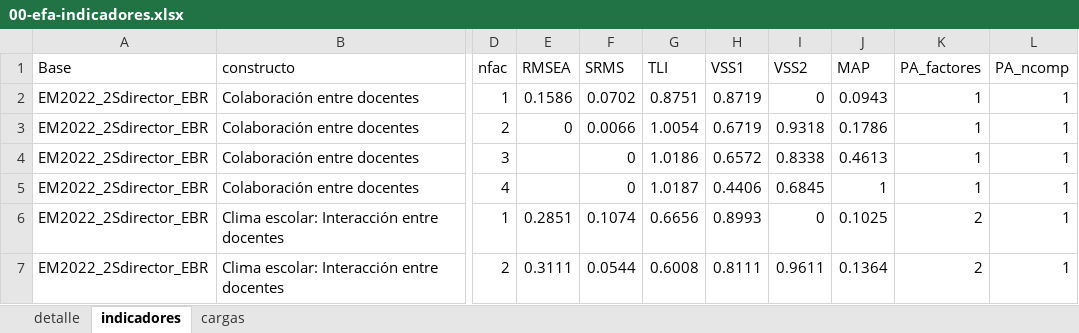
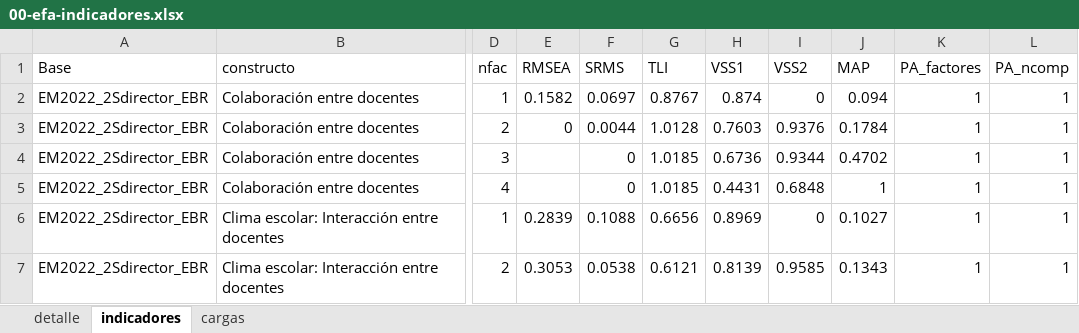
Before and after one commit to diegohc1/EM22, an Excel workbook: 02-reportes-scripts/02-psicometrico/00-efa/00-efa-indicadores.xlsx, sheet indicadores, drawn as a sheet; only a part is shown, gaps mark what is left out; values as stored, in another font and other column widths than the file's, no borders; the diff covers the shown part only; the diff names each change by its address in the sheet, - before the commit and + after, or states it on an @@ line.

```diff
--- a/02-reportes-scripts/02-psicometrico/00-efa/00-efa-indicadores.xlsx (sheet indicadores)
+++ b/02-reportes-scripts/02-psicometrico/00-efa/00-efa-indicadores.xlsx (sheet indicadores)
-E2 (RMSEA): 0.1586
+E2 (RMSEA): 0.1582
-F2 (SRMS): 0.0702
+F2 (SRMS): 0.0697
-G2 (TLI): 0.8751
+G2 (TLI): 0.8767
-H2 (VSS1): 0.8719
+H2 (VSS1): 0.874
-J2 (MAP): 0.0943
+J2 (MAP): 0.094
-F3 (SRMS): 0.0066
+F3 (SRMS): 0.0044
-G3 (TLI): 1.0054
+G3 (TLI): 1.0128
-H3 (VSS1): 0.6719
+H3 (VSS1): 0.7603
-I3 (VSS2): 0.9318
+I3 (VSS2): 0.9376
-J3 (MAP): 0.1786
+J3 (MAP): 0.1784
-G4 (TLI): 1.0186
+G4 (TLI): 1.0185
-H4 (VSS1): 0.6572
+H4 (VSS1): 0.6736
-I4 (VSS2): 0.8338
+I4 (VSS2): 0.9344
-J4 (MAP): 0.4613
+J4 (MAP): 0.4702
-G5 (TLI): 1.0187
+G5 (TLI): 1.0185
-H5 (VSS1): 0.4406
+H5 (VSS1): 0.4431
-I5 (VSS2): 0.6845
+I5 (VSS2): 0.6848
-E6 (RMSEA): 0.2851
+E6 (RMSEA): 0.2839
-F6 (SRMS): 0.1074
+F6 (SRMS): 0.1088
-H6 (VSS1): 0.8993
+H6 (VSS1): 0.8969
-J6 (MAP): 0.1025
+J6 (MAP): 0.1027
-K6:K7 (PA_factores): 2
+K6:K7 (PA_factores): 1
-E7 (RMSEA): 0.3111
+E7 (RMSEA): 0.3053
-F7 (SRMS): 0.0544
+F7 (SRMS): 0.0538
-G7 (TLI): 0.6008
+G7 (TLI): 0.6121
-H7 (VSS1): 0.8111
+H7 (VSS1): 0.8139
-I7 (VSS2): 0.9611
+I7 (VSS2): 0.9585
-J7 (MAP): 0.1364
+J7 (MAP): 0.1343
```
Also changed, not shown: 524 edited cells and cell formats elsewhere in this sheet, sheet cargas, 02-reportes-scripts/00-acomodaciones/03-valores-perdidos-indices.xlsx, 02-reportes-scripts/01-descriptivos/01-descriptivos-ffaa.xlsx, 18 other files.
